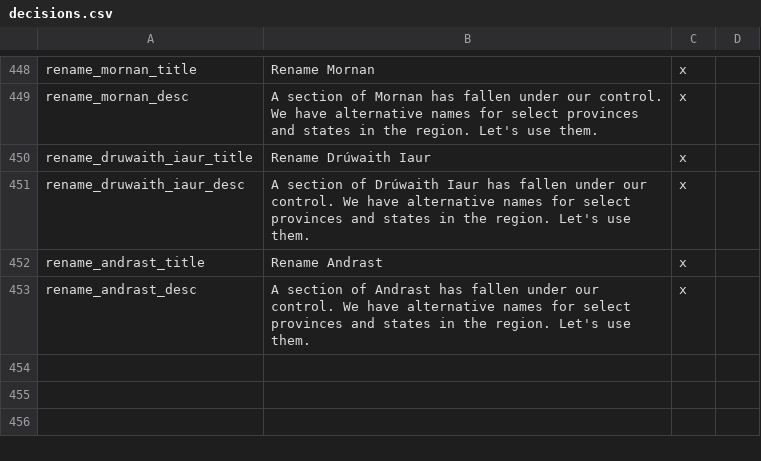
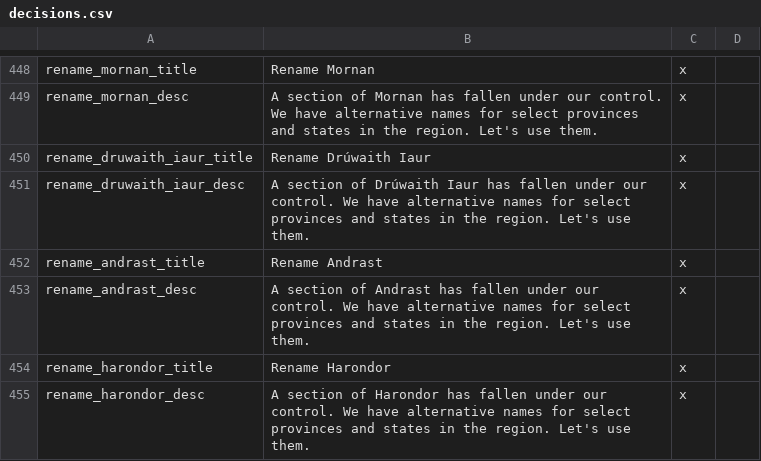
Before and after one commit to The-Third-Age/TTA-Victoria-2, a CSV file: localisation/decisions.csv, drawn as a sheet; only a part is shown, gaps mark what is left out; the diff names each change by its address in the sheet, - before the commit and + after, or states it on an @@ line.

Commit message:
Harondor renaming

```diff
--- a/localisation/decisions.csv
+++ b/localisation/decisions.csv
+row 454: rename_harondor_title | Rename Harondor | x
+row 455: rename_harondor_desc | A section of Harondor has fallen under our control. We have alternative names for select provinces and states in the region. Let's use them. | x
```
Also changed, not shown: 2 other files.
